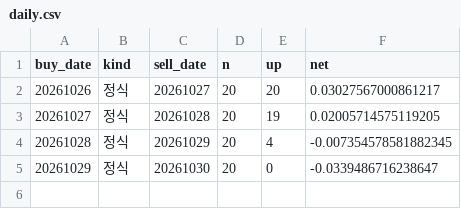
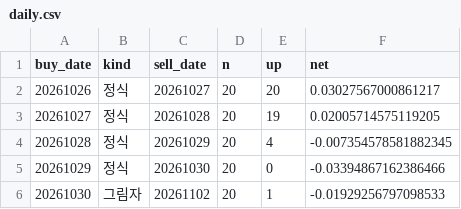
Before and after one commit to stanleyim/new, a CSV file: overnight_paper/daily.csv, drawn as a sheet.

```diff
--- a/overnight_paper/daily.csv
+++ b/overnight_paper/daily.csv
@@ -4,2 +4,3 @@ buy_date,kind,sell_date,n,up,net
 20261028,정식,20261029,20,4,-0.007354578581882345
-20261029,정식,20261030,20,0,-0.0339486716238647
+20261029,정식,20261030,20,0,-0.03394867162386466
+20261030,그림자,20261102,20,1,-0.01929256797098533
```
Also changed, not shown: overnight_paper/etf_daily.csv, overnight_paper/trades.csv, 1 other file.
